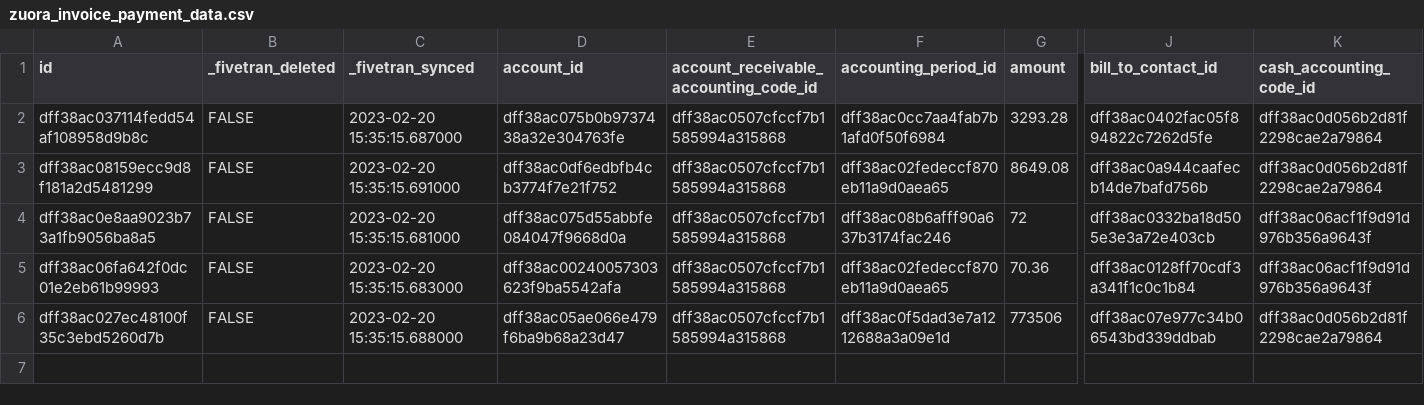
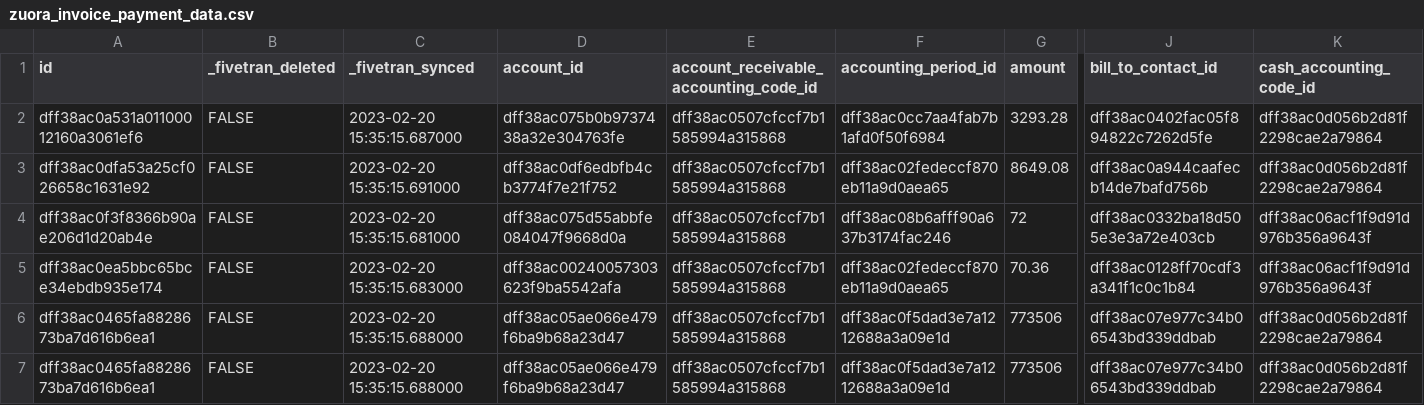
Before and after one commit to fivetran/dbt_zuora, a CSV file: integration_tests/seeds/zuora_invoice_payment_data.csv, drawn as a sheet; only a part is shown, gaps mark what is left out; rows hold the shown columns only; the diff names each change by its address in the sheet, - before the commit and + after, or states it on an @@ line.

```diff
--- a/integration_tests/seeds/zuora_invoice_payment_data.csv
+++ b/integration_tests/seeds/zuora_invoice_payment_data.csv
-A2 (id): dff38ac037114fedd54af108958d9b8c
+A2 (id): dff38ac0a531a01100012160a3061ef6
-A3 (id): dff38ac08159ecc9d8f181a2d5481299
+A3 (id): dff38ac0dfa53a25cf026658c1631e92
-A4 (id): dff38ac0e8aa9023b73a1fb9056ba8a5
+A4 (id): dff38ac0f3f8366b90ae206d1d20ab4e
-A5 (id): dff38ac06fa642f0dc01e2eb61b99993
+A5 (id): dff38ac0ea5bbc65bce34ebdb935e174
-A6 (id): dff38ac027ec48100f35c3ebd5260d7b
+A6 (id): dff38ac0465fa8828673ba7d616b6ea1
+row 7: dff38ac0465fa8828673ba7d616b6ea1 | FALSE | 2023-02-20 15:35:15.688000 | dff38ac05ae066e479f6ba9b68a23d47 | dff38ac0507cfccf7b1585994a315868 | dff38ac0f5dad3e7a1212688a3a09e1d | 773506 | dff38ac07e977c34b06543bd339ddbab | dff38ac0d056b2d81f2298cae2a79864
```
Also changed, not shown: integration_tests/seeds/zuora_credit_balance_adjustment_data.csv, integration_tests/seeds/zuora_payment_data.csv.
